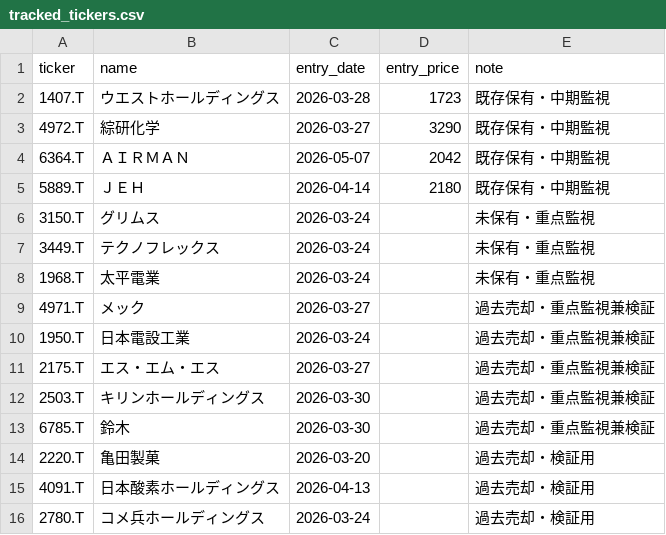
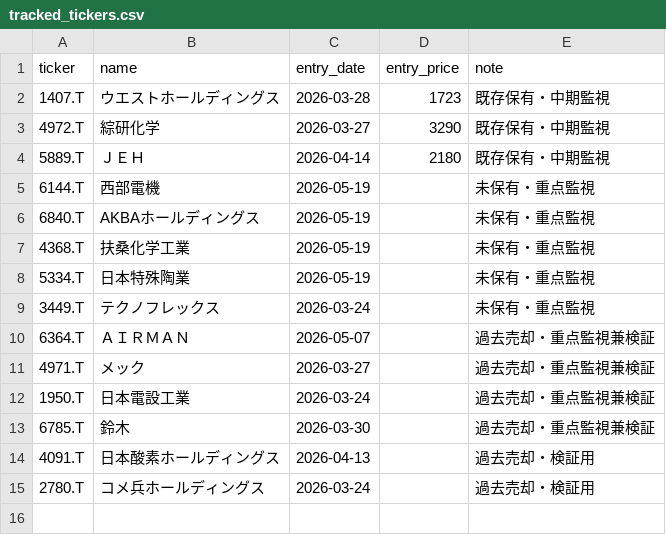
Before and after one commit to naoyann3/long-term-screener, a CSV file: tracked_tickers.csv, drawn as a sheet; removed rows and columns are numbered as before the commit, all else as after; the diff names each change by its address in the sheet, - before the commit and + after, or states it on an @@ line.

Commit message:
Add files via upload

```diff
--- a/tracked_tickers.csv
+++ b/tracked_tickers.csv
-row 4: 6364.T | ＡＩＲＭＡＮ | 2026-05-07 | 2042 | 既存保有・中期監視
-row 6: 3150.T | グリムス | 2026-03-24 |  | 未保有・重点監視
+row 5: 6144.T | 西部電機 | 2026-05-19 |  | 未保有・重点監視
+row 6: 6840.T | AKBAホールディングス | 2026-05-19 |  | 未保有・重点監視
+row 7: 4368.T | 扶桑化学工業 | 2026-05-19 |  | 未保有・重点監視
+row 8: 5334.T | 日本特殊陶業 | 2026-05-19 |  | 未保有・重点監視
-row 8: 1968.T | 太平電業 | 2026-03-24 |  | 未保有・重点監視
+row 10: 6364.T | ＡＩＲＭＡＮ | 2026-05-07 |  | 過去売却・重点監視兼検証
-row 11: 2175.T | エス・エム・エス | 2026-03-27 |  | 過去売却・重点監視兼検証
-row 12: 2503.T | キリンホールディングス | 2026-03-30 |  | 過去売却・重点監視兼検証
-row 14: 2220.T | 亀田製菓 | 2026-03-20 |  | 過去売却・検証用
```
